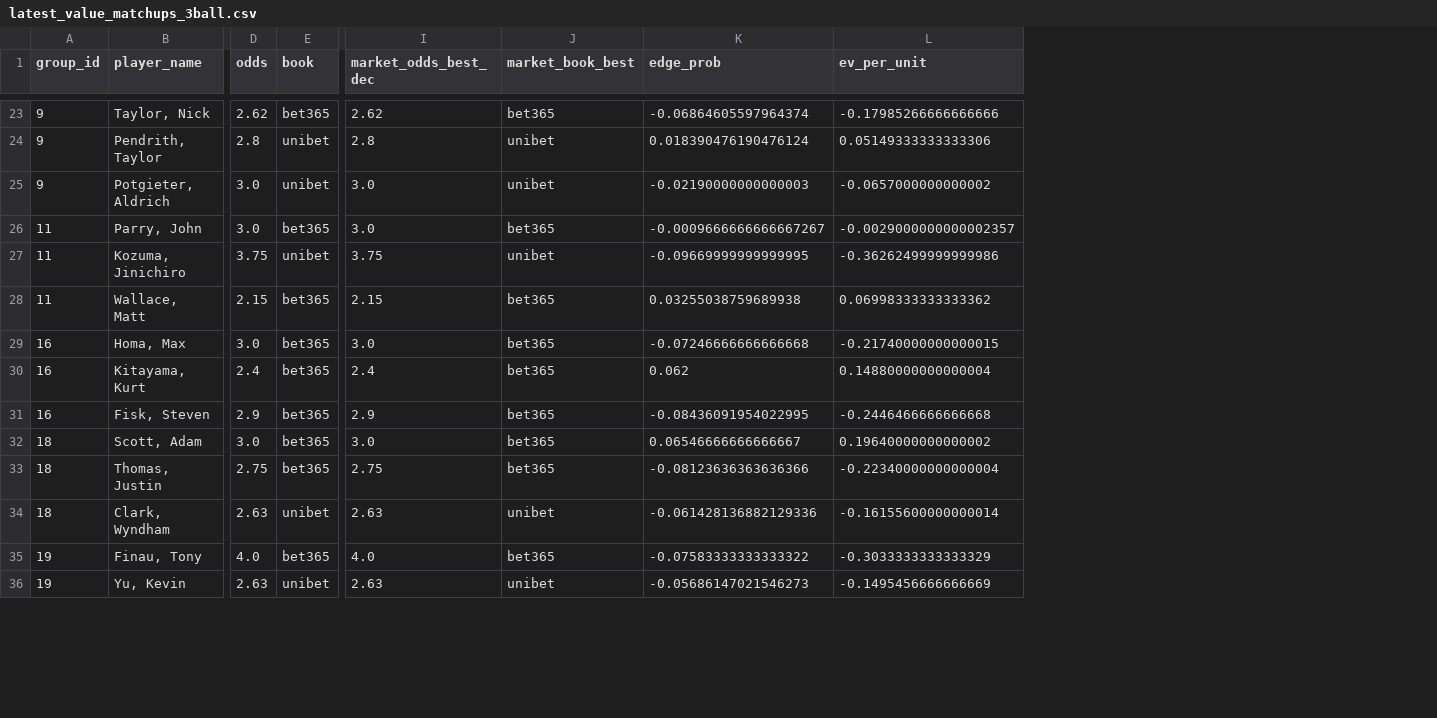
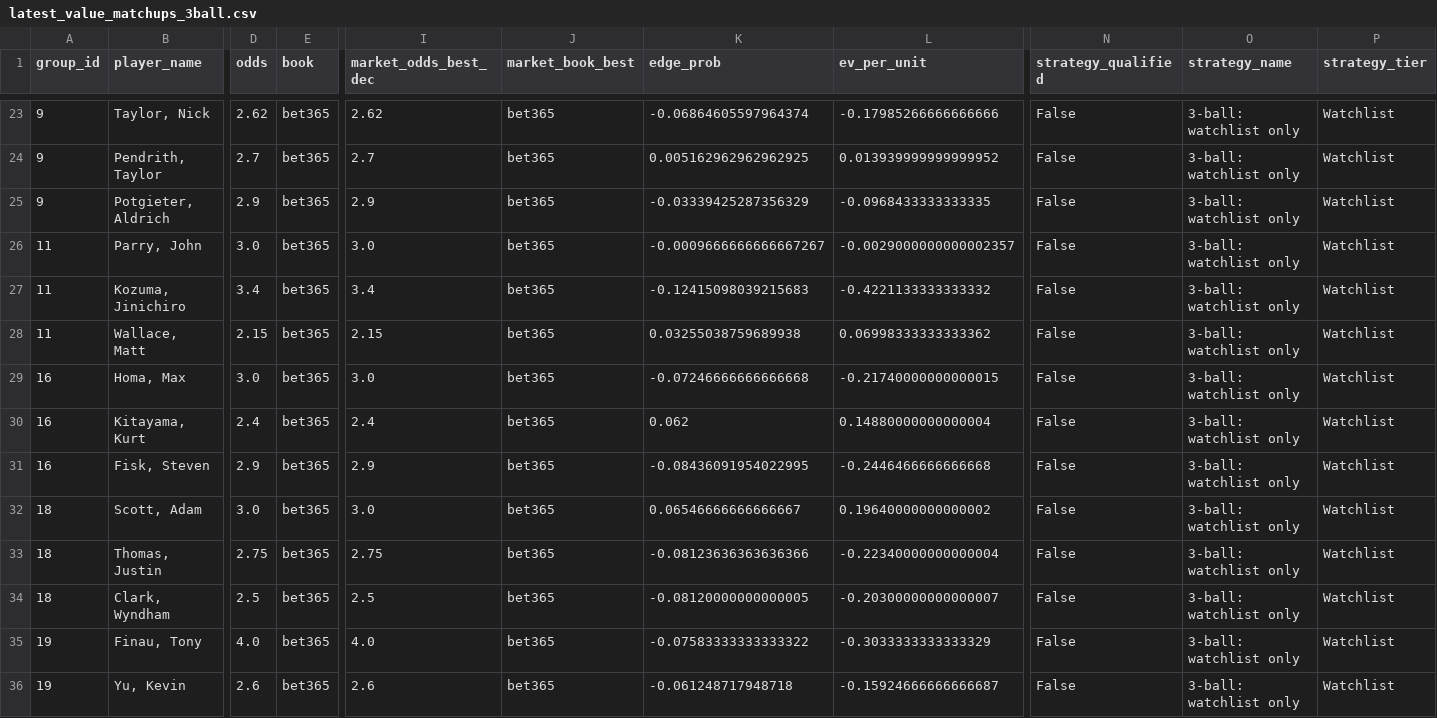
Before and after one commit to conormaccallum/golf-bets-outputs, a CSV file: pga/latest_value_matchups_3ball.csv, drawn as a sheet; only a part is shown, gaps mark what is left out; the diff covers the shown part only; the diff names each change by its address in the sheet, - before the commit and + after, or states it on an @@ line.

```diff
--- a/pga/latest_value_matchups_3ball.csv
+++ b/pga/latest_value_matchups_3ball.csv
+column N (strategy_qualified), rows 23-36: all False
+column O (strategy_name), rows 23-36: all 3-ball: watchlist only
+column P (strategy_tier), rows 23-36: all Watchlist
-D24 (odds): 2.8
+D24 (odds): 2.7
-E24:E25 (book): unibet
+E24:E25 (book): bet365
-I24 (market_odds_best_dec): 2.8
+I24 (market_odds_best_dec): 2.7
-J24:J25 (market_book_best): unibet
+J24:J25 (market_book_best): bet365
-K24 (edge_prob): 0.018390476190476124
+K24 (edge_prob): 0.005162962962962925
-L24 (ev_per_unit): 0.05149333333333306
+L24 (ev_per_unit): 0.013939999999999952
-D25 (odds): 3.0
+D25 (odds): 2.9
-I25 (market_odds_best_dec): 3.0
+I25 (market_odds_best_dec): 2.9
-K25 (edge_prob): -0.02190000000000003
+K25 (edge_prob): -0.03339425287356329
-L25 (ev_per_unit): -0.0657000000000002
+L25 (ev_per_unit): -0.0968433333333335
-D27 (odds): 3.75
+D27 (odds): 3.4
-E27 (book): unibet
+E27 (book): bet365
-I27 (market_odds_best_dec): 3.75
+I27 (market_odds_best_dec): 3.4
-J27 (market_book_best): unibet
+J27 (market_book_best): bet365
-K27 (edge_prob): -0.09669999999999995
+K27 (edge_prob): -0.12415098039215683
-L27 (ev_per_unit): -0.36262499999999986
+L27 (ev_per_unit): -0.4221133333333332
-D34 (odds): 2.63
+D34 (odds): 2.5
-E34 (book): unibet
+E34 (book): bet365
-I34 (market_odds_best_dec): 2.63
+I34 (market_odds_best_dec): 2.5
-J34 (market_book_best): unibet
+J34 (market_book_best): bet365
-K34 (edge_prob): -0.061428136882129336
+K34 (edge_prob): -0.08120000000000005
-L34 (ev_per_unit): -0.16155600000000014
+L34 (ev_per_unit): -0.20300000000000007
-D36 (odds): 2.63
+D36 (odds): 2.6
-E36 (book): unibet
+E36 (book): bet365
-I36 (market_odds_best_dec): 2.63
+I36 (market_odds_best_dec): 2.6
-J36 (market_book_best): unibet
+J36 (market_book_best): bet365
-K36 (edge_prob): -0.05686147021546273
+K36 (edge_prob): -0.061248717948718
-L36 (ev_per_unit): -0.1495456666666669
+L36 (ev_per_unit): -0.15924666666666687
```
Also changed, not shown: 2 added columns and 73 edited cells elsewhere in this file, dp/latest_value_matchups_2ball.csv, dp/latest_value_top20.csv, 15 other files.
